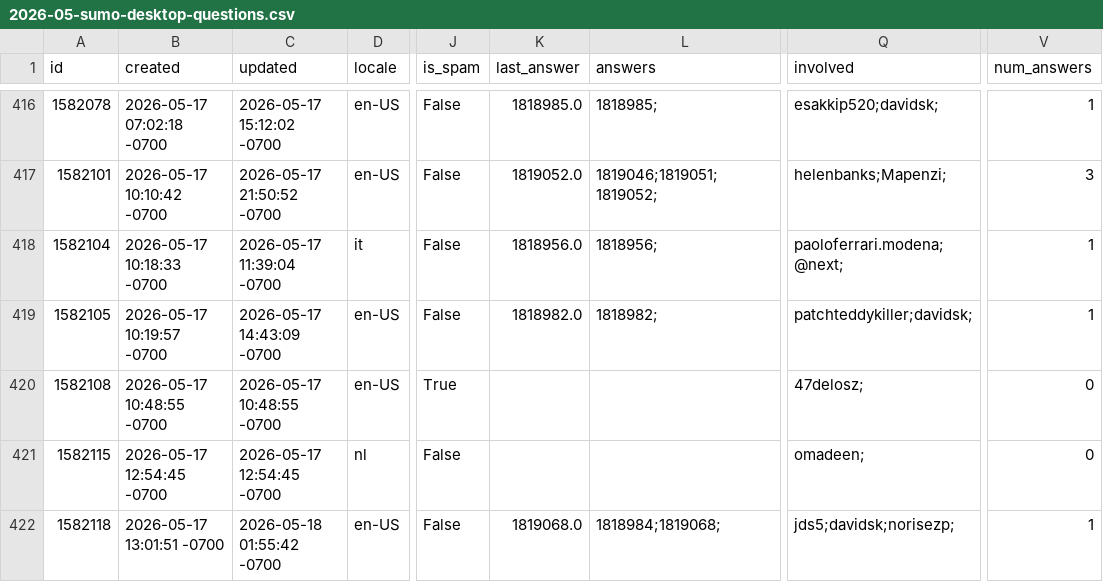
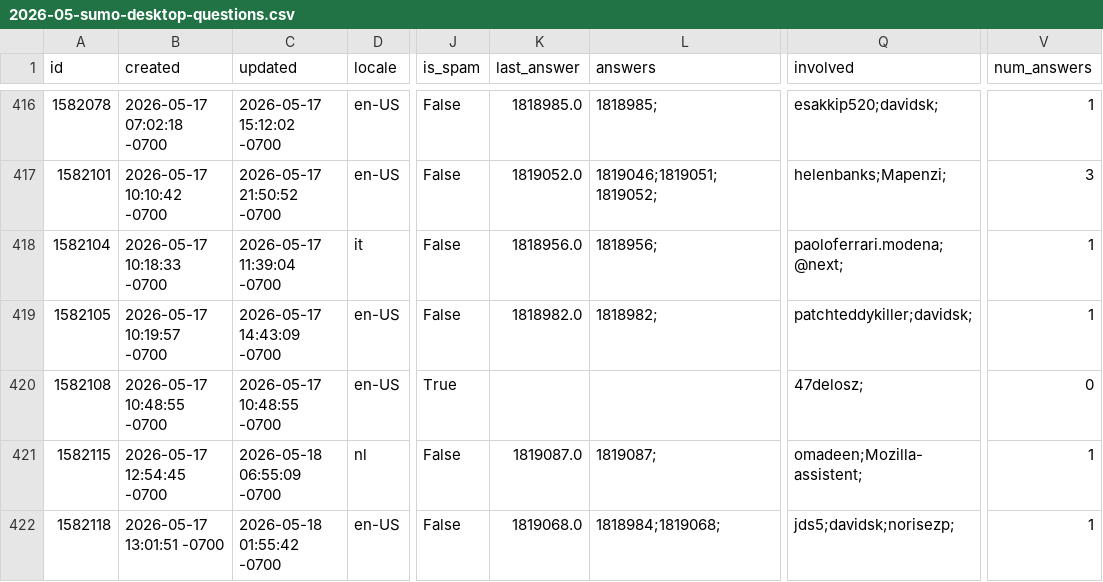
Before and after one commit to thunderbird/thunderbird-desktop-metrics-and-reports, a CSV file: CONCATENATED_FILES/DESKTOP/2026-05-sumo-desktop-questions.csv, drawn as a sheet; only a part is shown, gaps mark what is left out; the diff covers the shown part only; the diff names each change by its address in the sheet, - before the commit and + after, or states it on an @@ line.

```diff
--- a/CONCATENATED_FILES/DESKTOP/2026-05-sumo-desktop-questions.csv
+++ b/CONCATENATED_FILES/DESKTOP/2026-05-sumo-desktop-questions.csv
-C421 (updated): 2026-05-17 12:54:45 -0700
+C421 (updated): 2026-05-18 06:55:09 -0700
-K421 (last_answer): (empty)
+K421 (last_answer): 1819087.0
-L421 (answers): (empty)
+L421 (answers): 1819087;
-Q421 (involved): omadeen;
+Q421 (involved): omadeen;Mozilla-assistent;
-V421 (num_answers): 0
+V421 (num_answers): 1
```
Also changed, not shown: 3 added rows and 83 edited cells elsewhere in this file, 2 other files.
